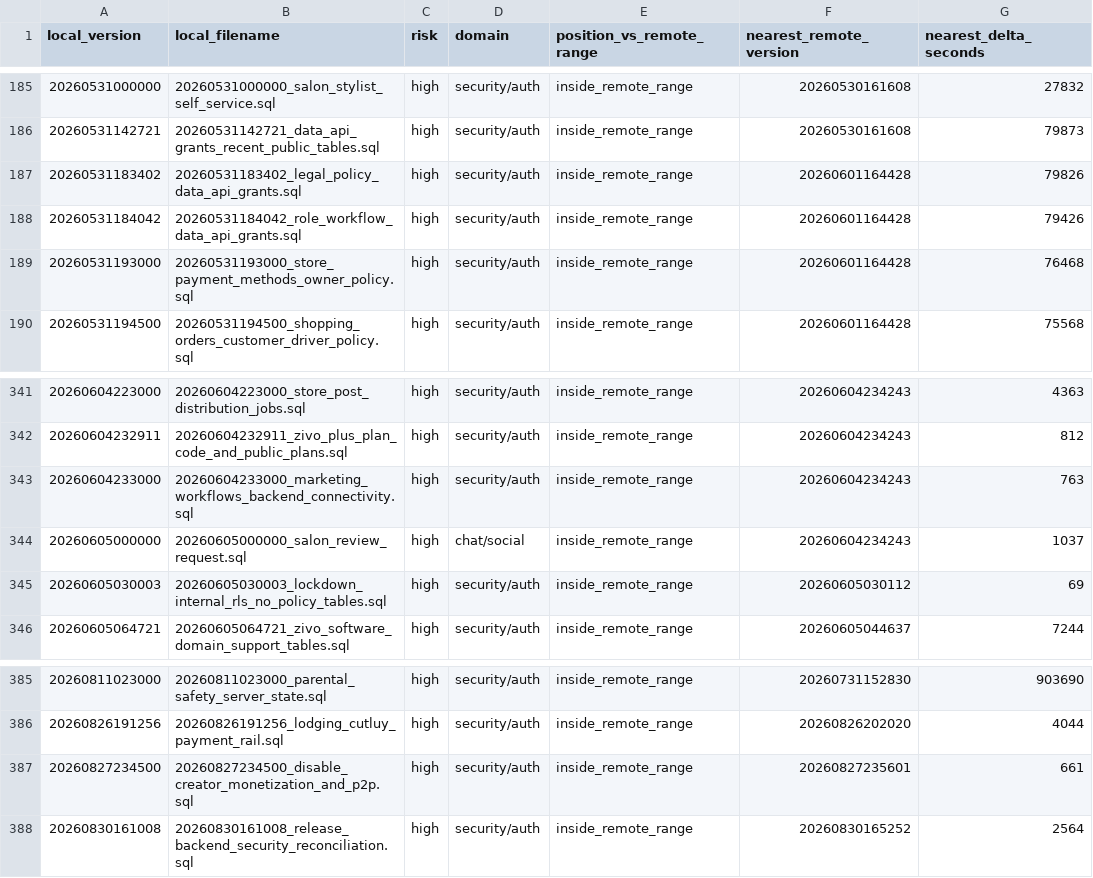
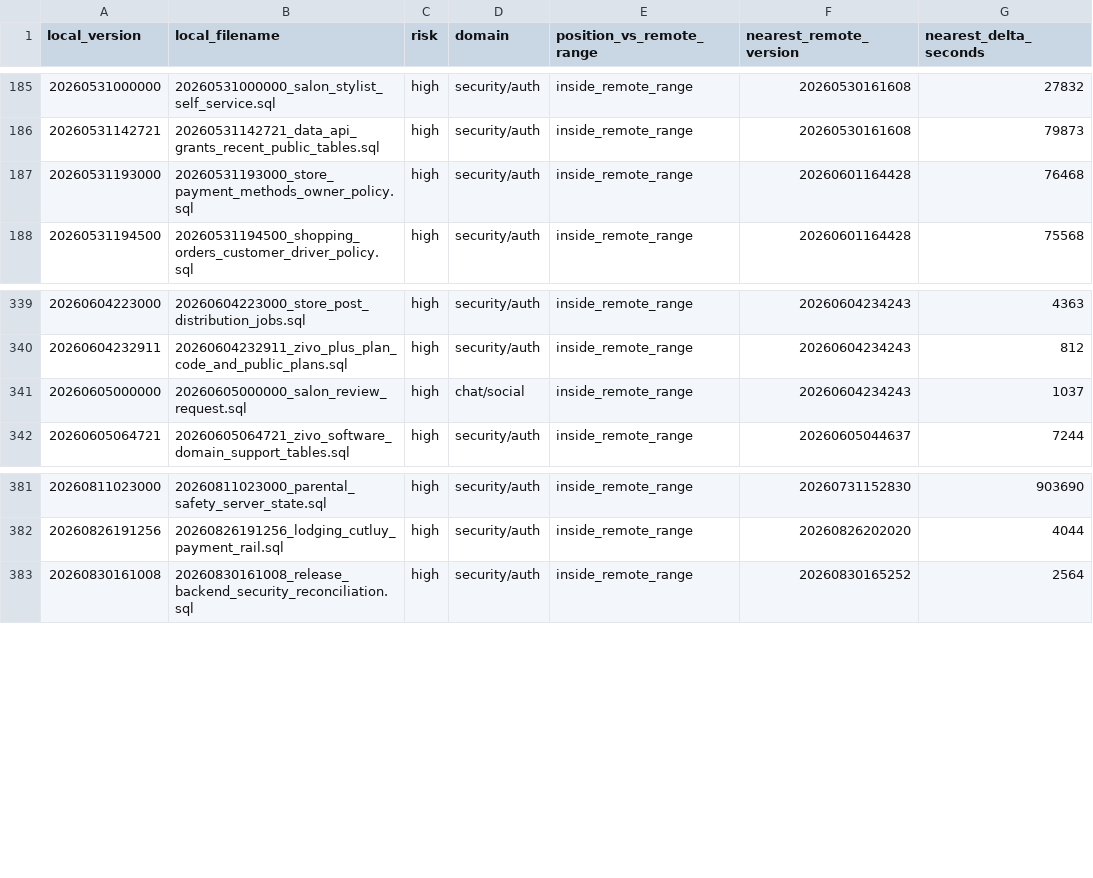
Before and after one commit to kimlainchhorng/zivosmedia, a CSV file: docs/supabase-migration-unmatched-local.csv, drawn as a sheet; only a part is shown, gaps mark what is left out.

Commit message:
Enrich the Phase 3 review: grant retry, superseded-by-drop evidence
Grant verification retried in batched form (862 triples resolved): 5 more
files fully verified live and recorded as applied; 4 confirmed as
genuinely grant-different. Superseded-by-drop analysis across all local
migrations found ZERO retired-by-later-drop cases: every missing-object
file is never-applied work. The review CSV now carries disposition and
evidence columns — NEVER-APPLIED 223, DATA-EFFECTS 105, VERIFIER-LIMIT
65, GRANT-DIFFERS 4, PARTIALLY-RETIRED 1 — so the owner's Phase 3
read-through is a per-bucket decision, not an investigation.

State: matched versions 763, local-only pending 415, out-of-range
pendings 0, strict non-linked gate PASS, artifact contracts 28/28.
Note: a concurrent session's in-flight files (business restaurant
catalog work) are present in the tree and deliberately NOT staged.

```diff
--- a/docs/supabase-migration-unmatched-local.csv
+++ b/docs/supabase-migration-unmatched-local.csv
@@ -186,4 +186,2 @@ local_version,local_filename,risk,domain,position_vs_remote_range,nearest_remote
 20260531142721,20260531142721_data_api_grants_recent_public_tables.sql,high,security/auth,inside_remote_range,20260530161608,79873
-20260531183402,20260531183402_legal_policy_data_api_grants.sql,high,security/auth,inside_remote_range,20260601164428,79826
-20260531184042,20260531184042_role_workflow_data_api_grants.sql,high,security/auth,inside_remote_range,20260601164428,79426
 20260531193000,20260531193000_store_payment_methods_owner_policy.sql,high,security/auth,inside_remote_range,20260601164428,76468
@@ -342,5 +340,3 @@ local_version,local_filename,risk,domain,position_vs_remote_range,nearest_remote
 20260604232911,20260604232911_zivo_plus_plan_code_and_public_plans.sql,high,security/auth,inside_remote_range,20260604234243,812
-20260604233000,20260604233000_marketing_workflows_backend_connectivity.sql,high,security/auth,inside_remote_range,20260604234243,763
 20260605000000,20260605000000_salon_review_request.sql,high,chat/social,inside_remote_range,20260604234243,1037
-20260605030003,20260605030003_lockdown_internal_rls_no_policy_tables.sql,high,security/auth,inside_remote_range,20260605030112,69
 20260605064721,20260605064721_zivo_software_domain_support_tables.sql,high,security/auth,inside_remote_range,20260605044637,7244
@@ -386,3 +382,2 @@ local_version,local_filename,risk,domain,position_vs_remote_range,nearest_remote
 20260826191256,20260826191256_lodging_cutluy_payment_rail.sql,high,security/auth,inside_remote_range,20260826202020,4044
-20260827234500,20260827234500_disable_creator_monetization_and_p2p.sql,high,security/auth,inside_remote_range,20260827235601,661
 20260830161008,20260830161008_release_backend_security_reconciliation.sql,high,security/auth,inside_remote_range,20260830165252,2564
```
Also changed, not shown: docs/supabase-migration-unmatched-remote.csv, 7 other files.
